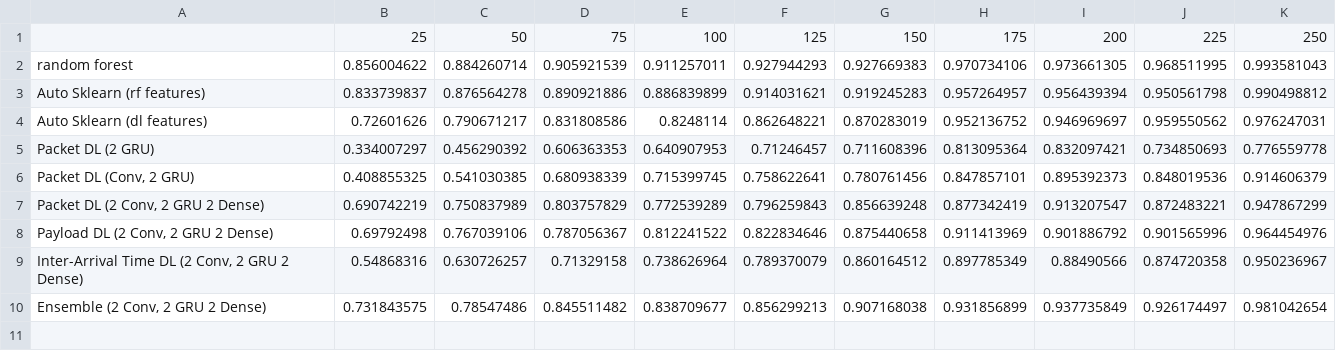
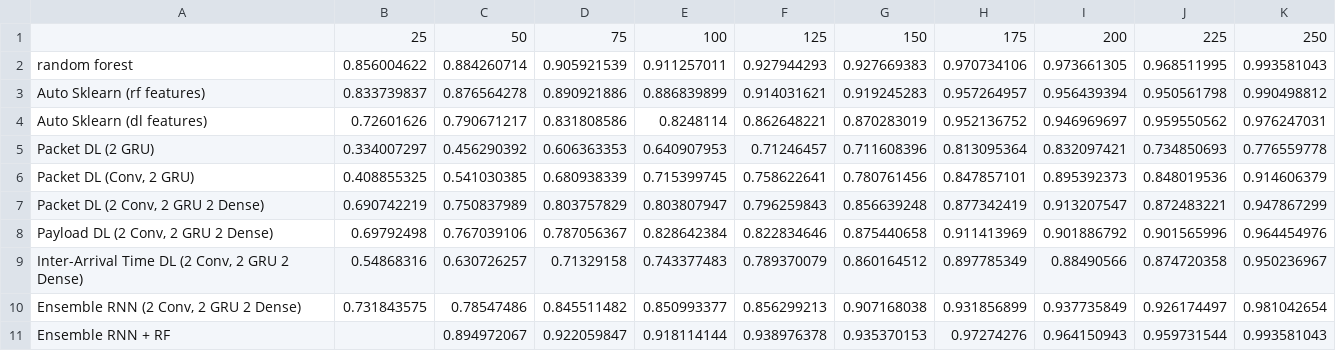
Before and after one commit to niloofarbayat/NetworkClassification, a CSV file: results.csv, drawn as a sheet.

```diff
--- a/results.csv
+++ b/results.csv
@@ -6,5 +6,6 @@ Packet DL (2 GRU),0.334007297,0.456290392,0.606363353,0.640907953,0.71246457,0.7
 "Packet DL (Conv, 2 GRU)",0.408855325,0.541030385,0.680938339,0.715399745,0.758622641,0.780761456,0.847857101,0.895392373,0.848019536,0.914606379
-"Packet DL (2 Conv, 2 GRU 2 Dense)",0.690742219,0.750837989,0.803757829,0.772539289,0.796259843,0.856639248,0.877342419,0.913207547,0.872483221,0.947867299
-"Payload DL (2 Conv, 2 GRU 2 Dense)",0.69792498,0.767039106,0.787056367,0.812241522,0.822834646,0.875440658,0.911413969,0.901886792,0.901565996,0.964454976
-"Inter-Arrival Time DL (2 Conv, 2 GRU 2 Dense)",0.54868316,0.630726257,0.71329158,0.738626964,0.789370079,0.860164512,0.897785349,0.88490566,0.874720358,0.950236967
-"Ensemble (2 Conv, 2 GRU 2 Dense)",0.731843575,0.78547486,0.845511482,0.838709677,0.856299213,0.907168038,0.931856899,0.937735849,0.926174497,0.981042654
+"Packet DL (2 Conv, 2 GRU 2 Dense)",0.690742219,0.750837989,0.803757829,0.803807947,0.796259843,0.856639248,0.877342419,0.913207547,0.872483221,0.947867299
+"Payload DL (2 Conv, 2 GRU 2 Dense)",0.69792498,0.767039106,0.787056367,0.828642384,0.822834646,0.875440658,0.911413969,0.901886792,0.901565996,0.964454976
+"Inter-Arrival Time DL (2 Conv, 2 GRU 2 Dense)",0.54868316,0.630726257,0.71329158,0.743377483,0.789370079,0.860164512,0.897785349,0.88490566,0.874720358,0.950236967
+"Ensemble RNN (2 Conv, 2 GRU 2 Dense)",0.731843575,0.78547486,0.845511482,0.850993377,0.856299213,0.907168038,0.931856899,0.937735849,0.926174497,0.981042654
+Ensemble RNN + RF,,0.894972067,0.922059847,0.918114144,0.938976378,0.935370153,0.97274276,0.964150943,0.959731544,0.993581043
```
Also changed, not shown: 2 other files.
